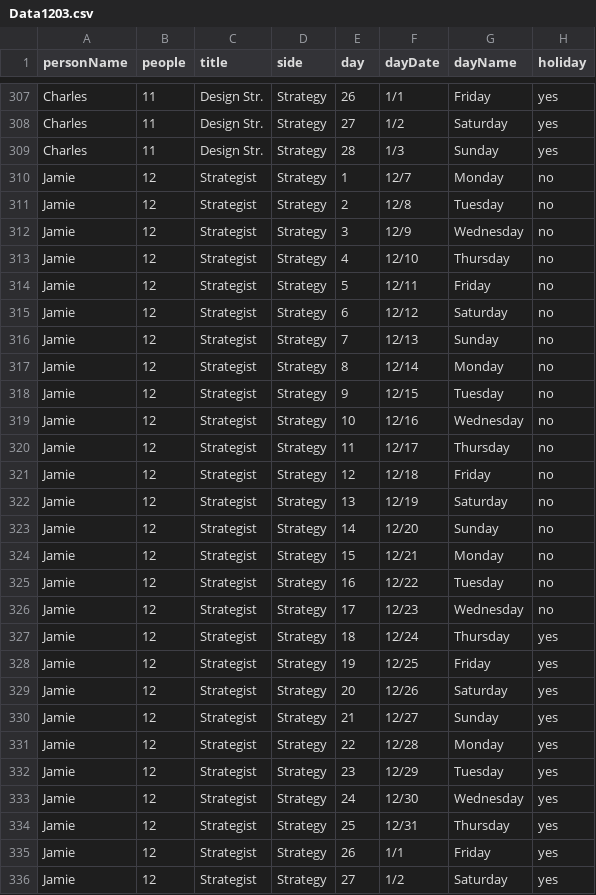
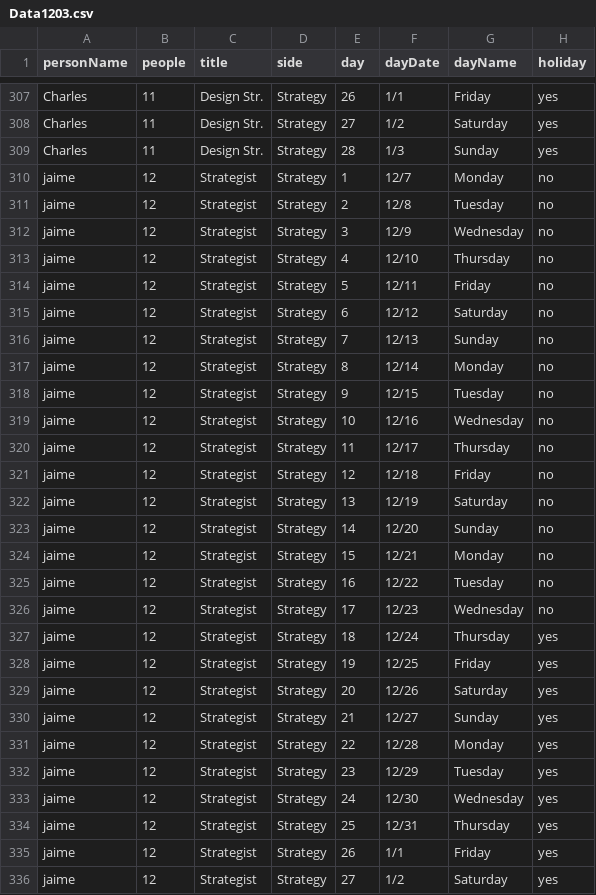
Before and after one commit to caperrault/UXStratResourcesV1, a CSV file: Data1203.csv, drawn as a sheet; only a part is shown, gaps mark what is left out; the diff covers the shown part only; the diff names each change by its address in the sheet, - before the commit and + after, or states it on an @@ line.

```diff
--- a/Data1203.csv
+++ b/Data1203.csv
-A310:A336 (personName): Jamie
+A310:A336 (personName): jaime
```
Also changed, not shown: 1 edited cell elsewhere in this file, 30 other files.
